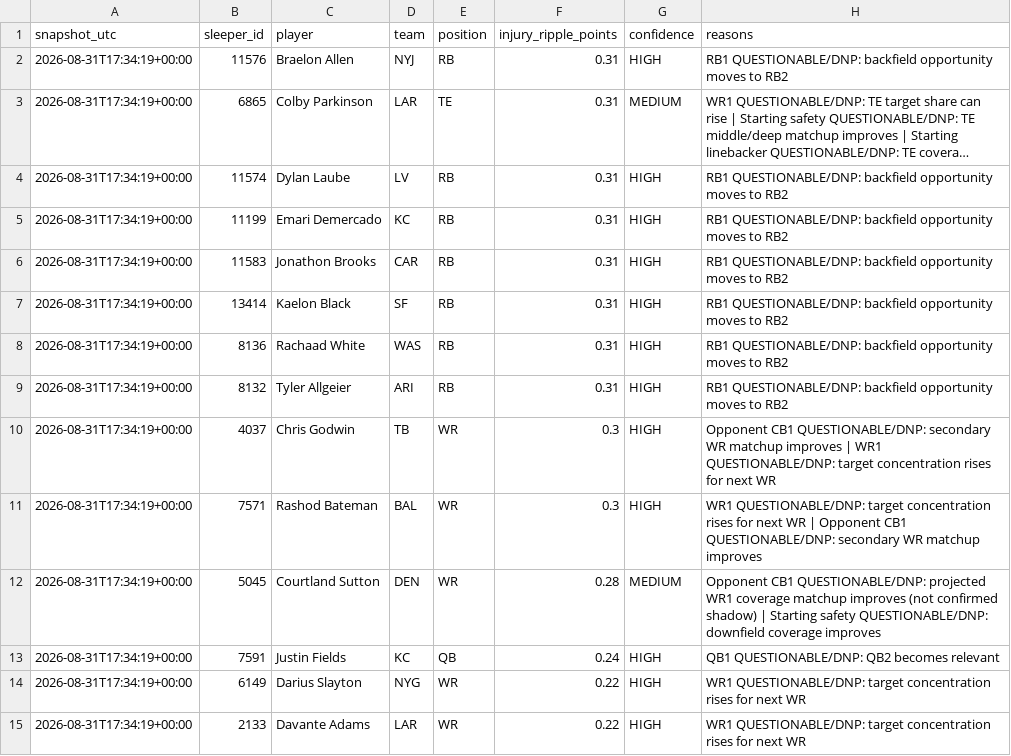
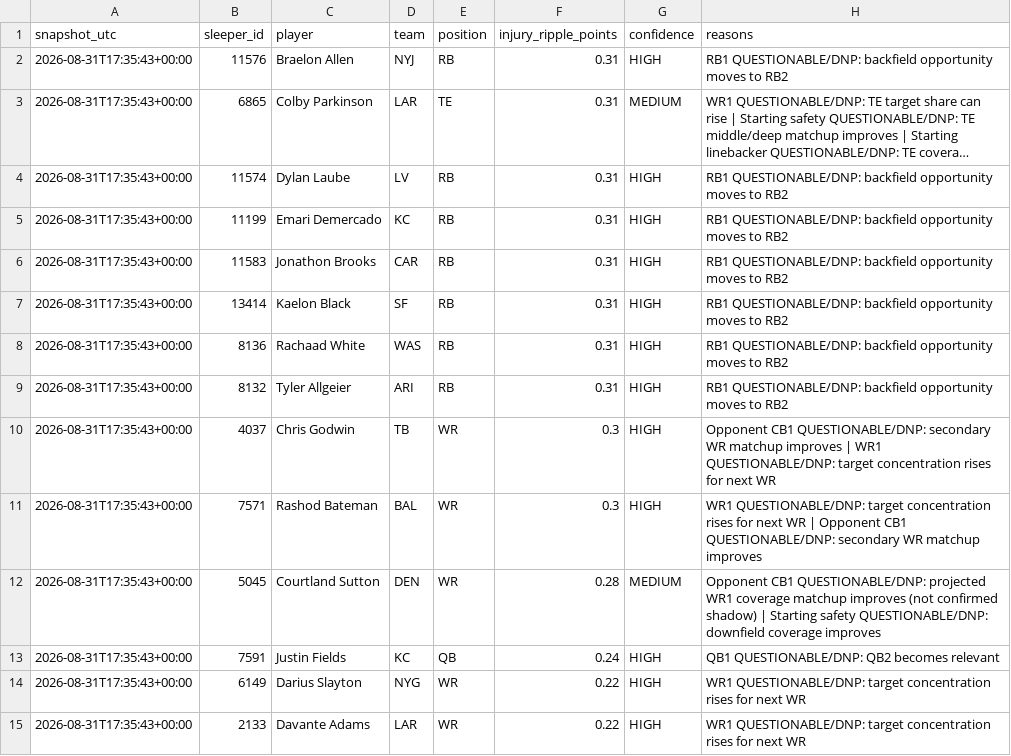
Before and after one commit to willblatz97/Learning-Python, a CSV file: fantasy-football-tracker/data/normalized/injury_ripple_players.csv, drawn as a sheet; only a part is shown; long unchanged cells end in …; the diff covers the shown part only; the diff names each change by its address in the sheet, - before the commit and + after, or states it on an @@ line.

```diff
--- a/fantasy-football-tracker/data/normalized/injury_ripple_players.csv
+++ b/fantasy-football-tracker/data/normalized/injury_ripple_players.csv
-A2:A15 (snapshot_utc): 2026-08-31T17:34:19+00:00
+A2:A15 (snapshot_utc): 2026-08-31T17:35:43+00:00
```
Also changed, not shown: 67 edited cells elsewhere in this file, fantasy-football-tracker/data/normalized/availability_matrix.csv, fantasy-football-tracker/data/normalized/draft_picks.csv, 27 other files.
